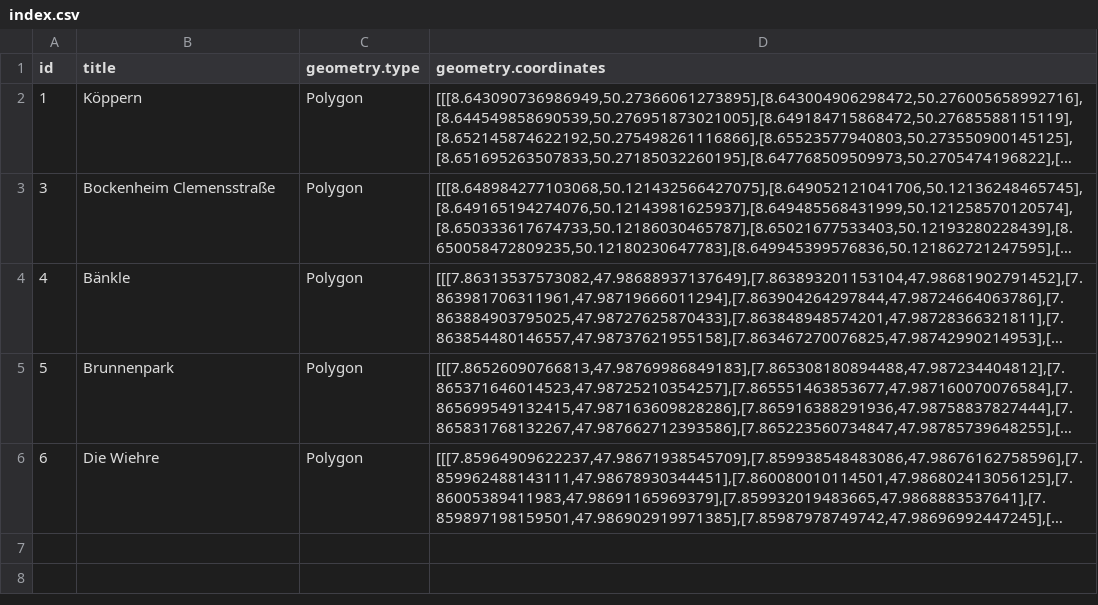
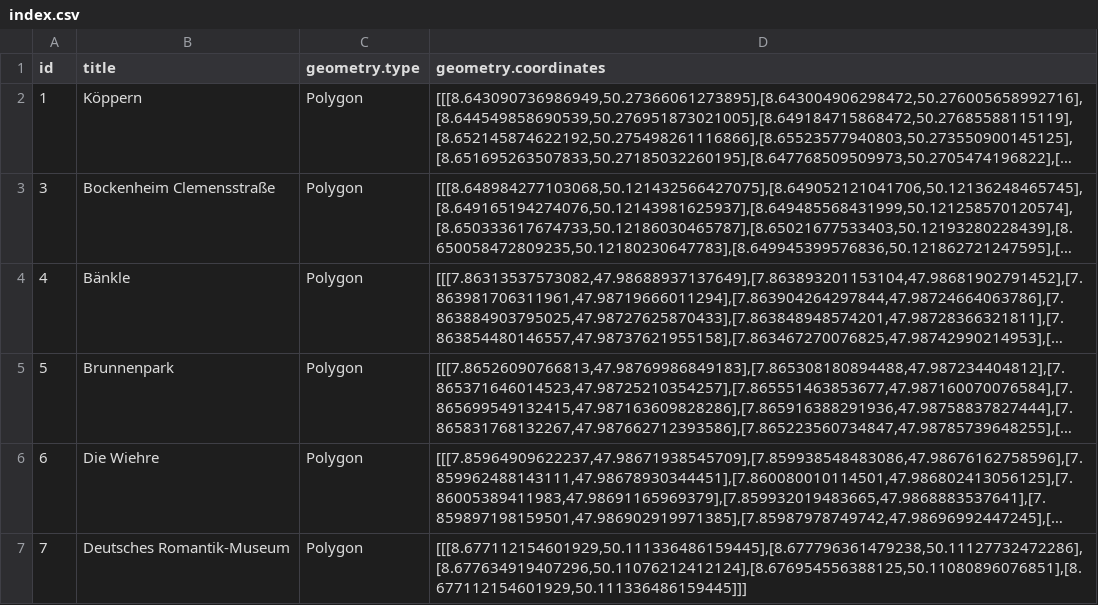
Before and after one commit to freies-deutsches-hochstift/virtual-time-travel, a CSV file: apps/geo-ar/assets/items/fences/index.csv, drawn as a sheet; long unchanged cells end in …; the diff names each change by its address in the sheet, - before the commit and + after, or states it on an @@ line.

```diff
--- a/apps/geo-ar/assets/items/fences/index.csv
+++ b/apps/geo-ar/assets/items/fences/index.csv
+row 7: 7 | Deutsches Romantik-Museum | Polygon | [[[8.677112154601929,50.111336486159445],[8.677796361479238,50.11127732472286],[8.677634919407296,50.11076212412124],[8.676954556388125,50.11080896076851],[8.677112154601929,50.111336486159445]]]
```
Also changed, not shown: apps/geo-ar/assets/items/povs/index.csv.
